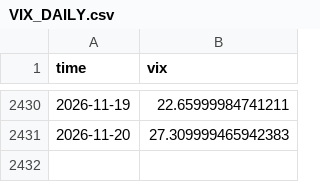
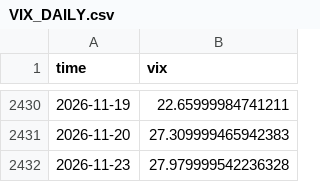
Before and after one commit to manumartinb/CALENDAR_REGIME, a CSV file: feeds/VIX_DAILY.csv, drawn as a sheet; only a part is shown, gaps mark what is left out; the diff names each change by its address in the sheet, - before the commit and + after, or states it on an @@ line.

Commit message:
daily refresh 2026-11-23

```diff
--- a/feeds/VIX_DAILY.csv
+++ b/feeds/VIX_DAILY.csv
+row 2432: 2026-11-23 | 27.979999542236328
```
Also changed, not shown: 1 other file.
